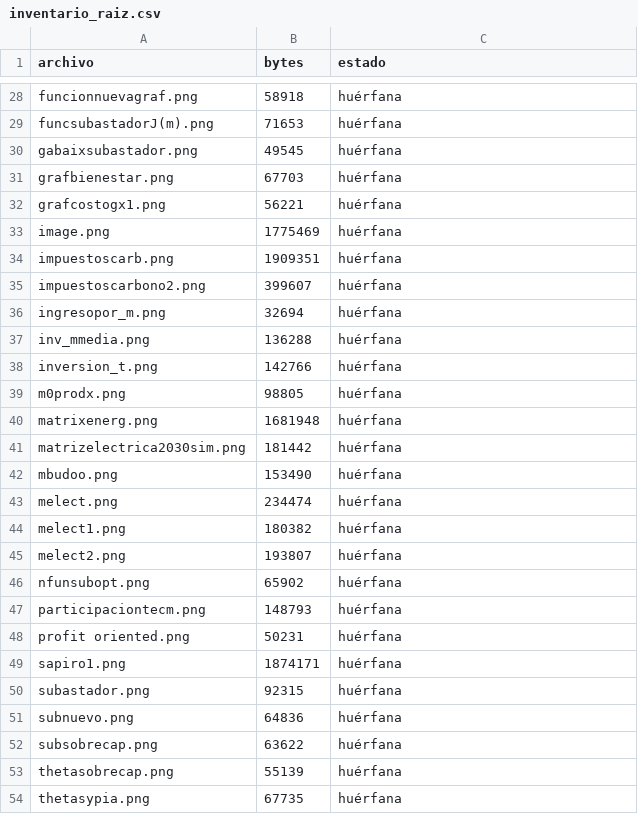
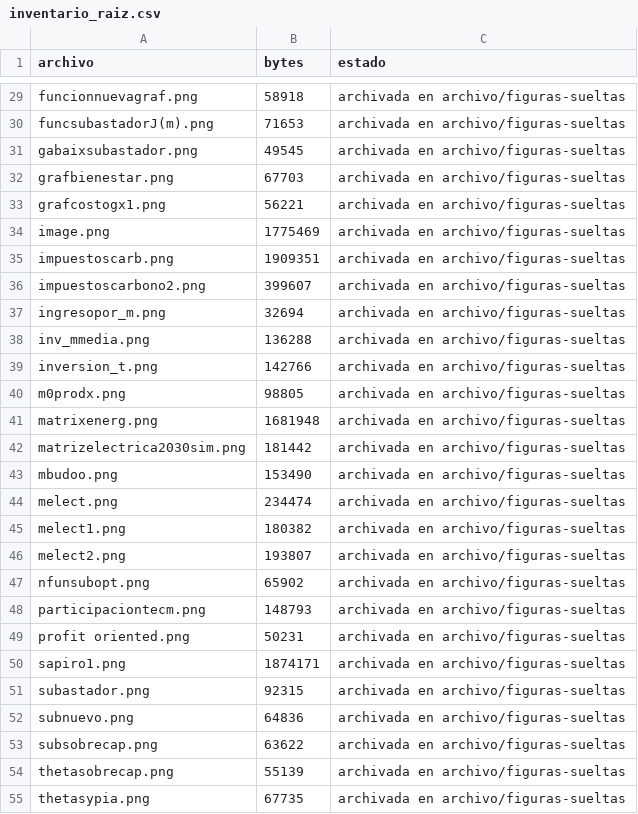
Before and after one commit to ingUANDES/EnergySegmentation, a CSV file: docs/auditoria/inventario_raiz.csv, drawn as a sheet; only a part is shown, gaps mark what is left out; addresses are those after the commit; the diff covers the shown part only; the diff names each change by its address in the sheet, - before the commit and + after, or states it on an @@ line.

```diff
--- a/docs/auditoria/inventario_raiz.csv
+++ b/docs/auditoria/inventario_raiz.csv
-C29:C55 (estado): huérfana
+C29:C55 (estado): archivada en archivo/figuras-sueltas
```
Also changed, not shown: 1 added row, 1 removed row and 31 edited cells elsewhere in this file, 7 other files.
